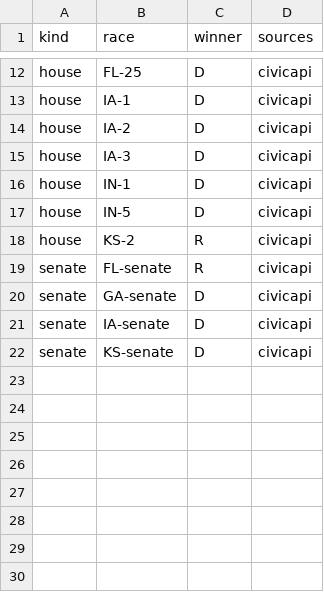
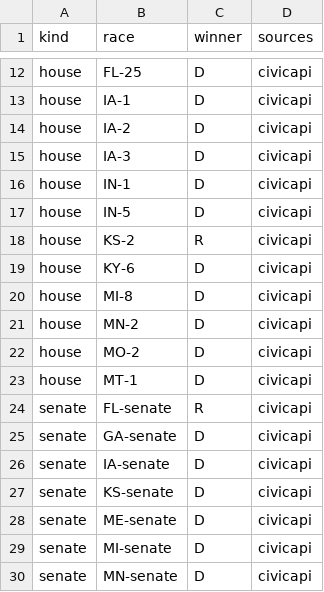
Before and after one commit to danbaer0413-cpu/election-needle, a CSV file: data/calls_pending.csv, drawn as a sheet; only a part is shown, gaps mark what is left out.

```diff
--- a/data/calls_pending.csv
+++ b/data/calls_pending.csv
@@ -18,2 +18,7 @@ house,IN-5,D,civicapi
 house,KS-2,R,civicapi
+house,KY-6,D,civicapi
+house,MI-8,D,civicapi
+house,MN-2,D,civicapi
+house,MO-2,D,civicapi
+house,MT-1,D,civicapi
 senate,FL-senate,R,civicapi
@@ -22 +27,4 @@ senate,IA-senate,D,civicapi
 senate,KS-senate,D,civicapi
+senate,ME-senate,D,civicapi
+senate,MI-senate,D,civicapi
+senate,MN-senate,D,civicapi
```
Also changed, not shown: data/auto_calls_log.csv, data/needle_log.csv, 2 other files.
